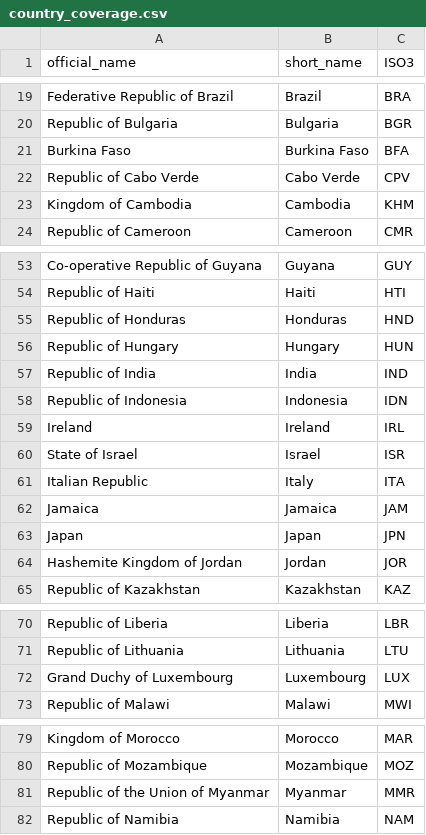
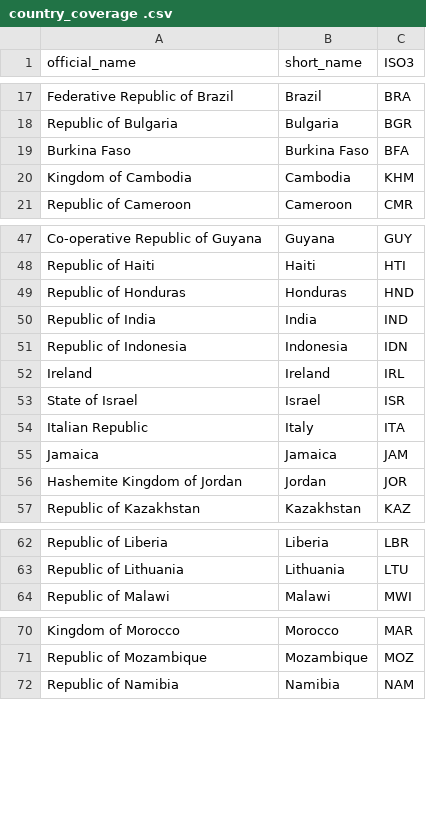
Before and after one commit to vlasvlasvlas/data-1, a CSV file: odb/country_coverage .csv (was odb/country_coverage.csv), drawn as a sheet; only a part is shown, gaps mark what is left out; the diff covers the shown part only; the diff names each change by its address in the sheet, - before the commit and + after, or states it on an @@ line.

```diff
--- a/odb/country_coverage.csv
+++ b/odb/country_coverage .csv
-row 22: Republic of Cabo Verde | Cabo Verde | CPV
-row 56: Republic of Hungary | Hungary | HUN
-row 63: Japan | Japan | JPN
-row 72: Grand Duchy of Luxembourg | Luxembourg | LUX
-row 81: Republic of the Union of Myanmar | Myanmar | MMR
```
Also changed, not shown: 13 removed rows elsewhere in this file.
